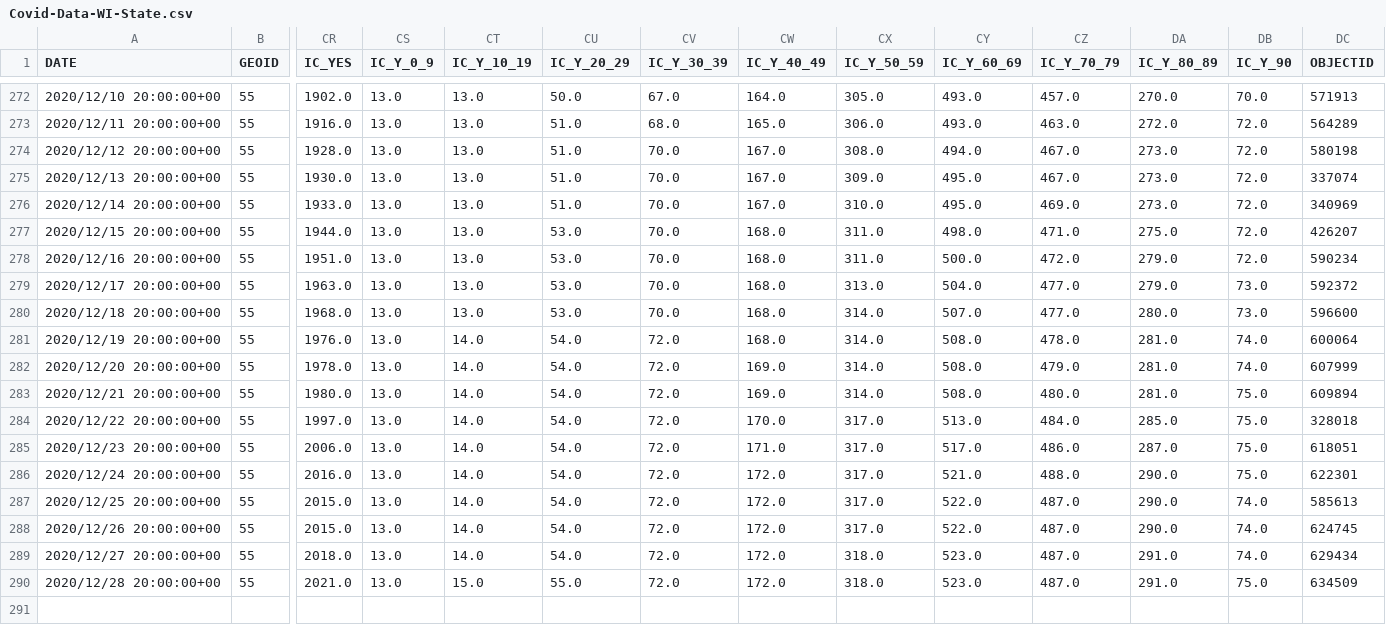
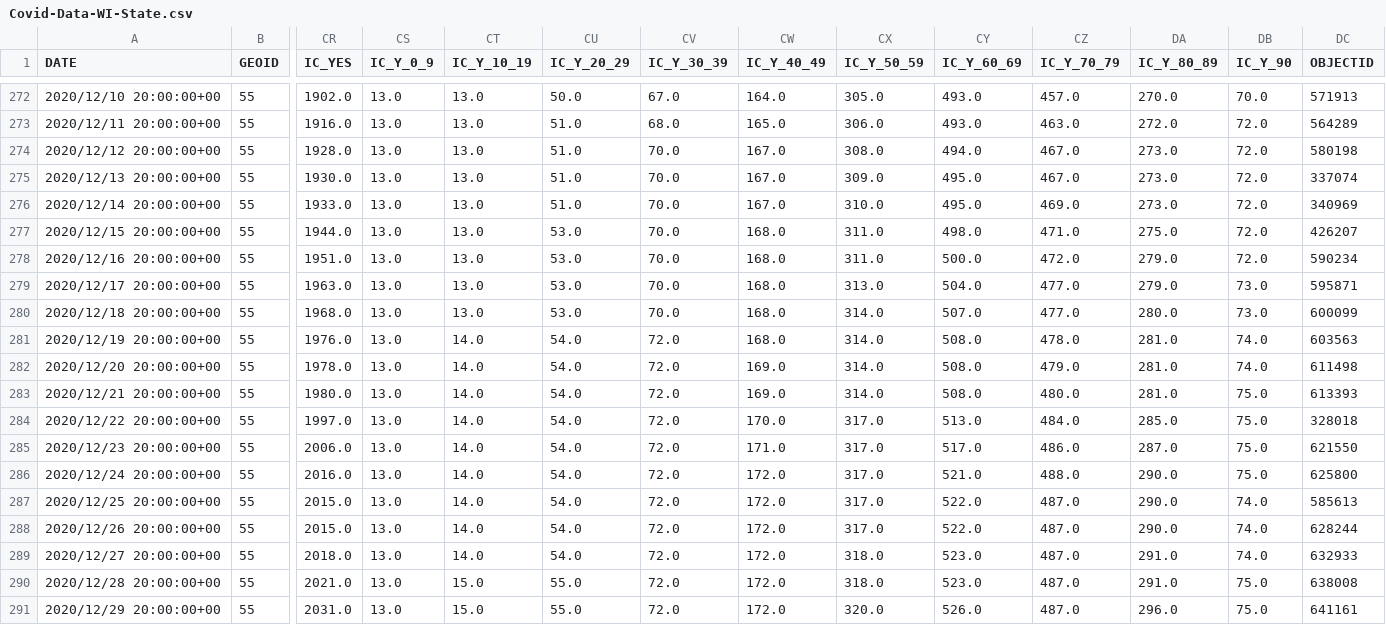
Before and after one commit to mattbayer/covid-wisconsin, a CSV file: data/Covid-Data-WI-State.csv, drawn as a sheet; only a part is shown, gaps mark what is left out; rows hold the shown columns only; the diff names each change by its address in the sheet, - before the commit and + after, or states it on an @@ line.

Commit message:
Data update (auto)

```diff
--- a/data/Covid-Data-WI-State.csv
+++ b/data/Covid-Data-WI-State.csv
-DC279 (OBJECTID): 592372
+DC279 (OBJECTID): 595871
-DC280 (OBJECTID): 596600
+DC280 (OBJECTID): 600099
-DC281 (OBJECTID): 600064
+DC281 (OBJECTID): 603563
-DC282 (OBJECTID): 607999
+DC282 (OBJECTID): 611498
-DC283 (OBJECTID): 609894
+DC283 (OBJECTID): 613393
-DC285 (OBJECTID): 618051
+DC285 (OBJECTID): 621550
-DC286 (OBJECTID): 622301
+DC286 (OBJECTID): 625800
-DC288 (OBJECTID): 624745
+DC288 (OBJECTID): 628244
-DC289 (OBJECTID): 629434
+DC289 (OBJECTID): 632933
-DC290 (OBJECTID): 634509
+DC290 (OBJECTID): 638008
+row 291: 2020/12/29 20:00:00+00 | 55 | 2031.0 | 13.0 | 15.0 | 55.0 | 72.0 | 172.0 | 320.0 | 526.0 | 487.0 | 296.0 | 75.0 | 641161
```
Also changed, not shown: 6 other files.
